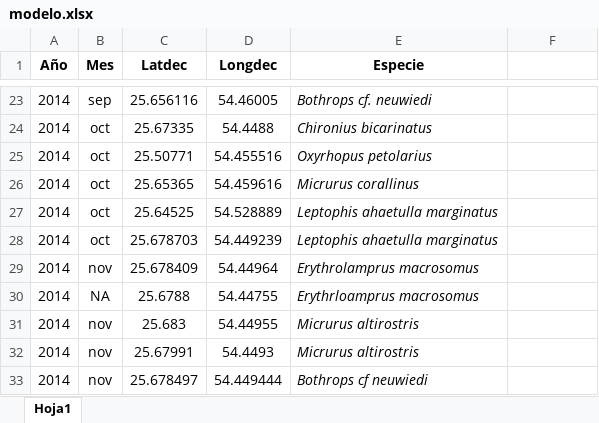
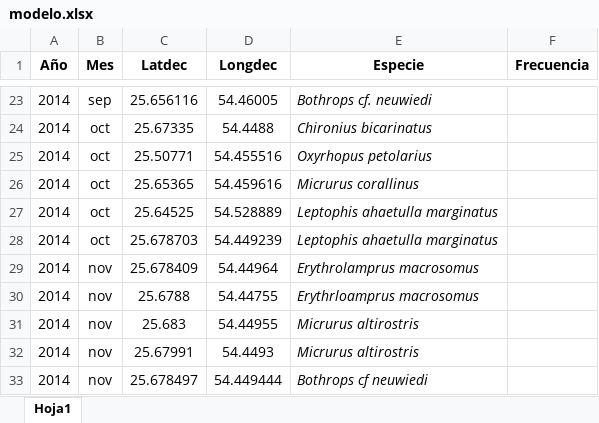
Before and after one commit to calopez777/ModeloSerpientesPNI, an Excel workbook: modelo.xlsx, sheet Hoja1, drawn as a sheet; only a part is shown, gaps mark what is left out; values as stored, in another font and other column widths than the file's, no borders; the diff names each change by its address in the sheet, - before the commit and + after, or states it on an @@ line.

```diff
--- a/modelo.xlsx (sheet Hoja1)
+++ b/modelo.xlsx (sheet Hoja1)
-F1: (empty)
+F1: Frecuencia
-B30 (Mes): NA
+B30 (Mes): nov
```
Also changed, not shown: 1 other file.
